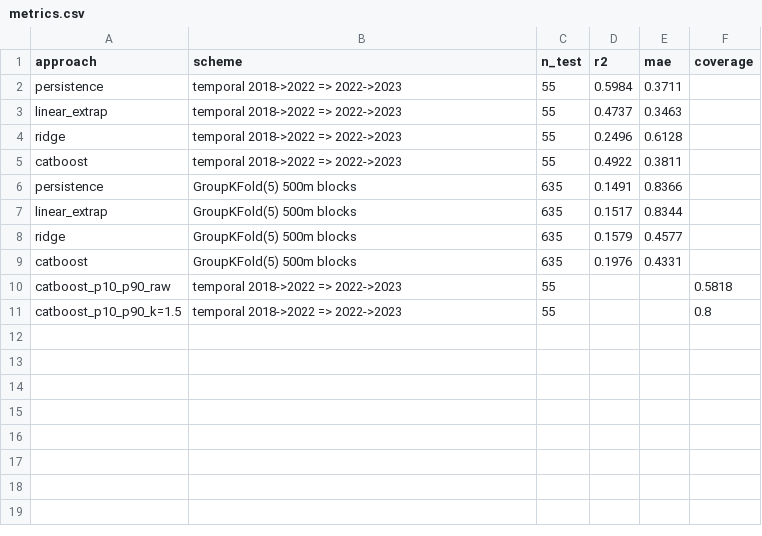
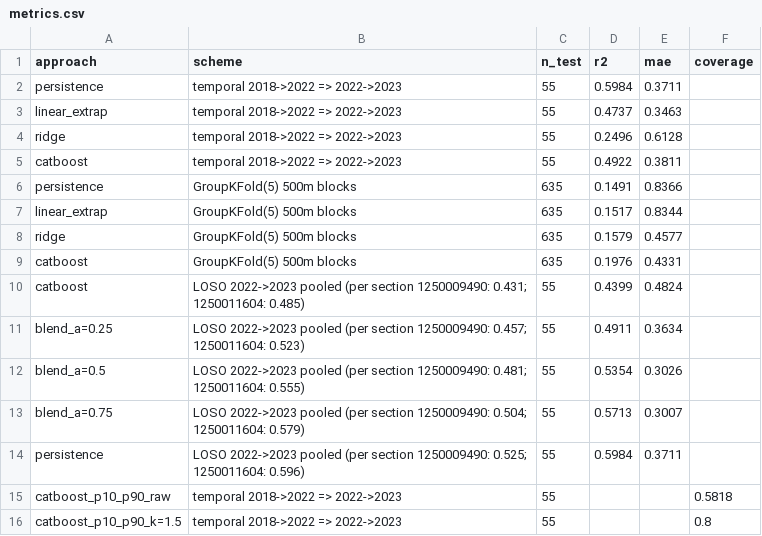
Before and after one commit to l1n0n/InnoGlobalHack_PipeTwin, a CSV file: reports/metrics.csv, drawn as a sheet.

```diff
--- a/reports/metrics.csv
+++ b/reports/metrics.csv
@@ -9,2 +9,7 @@ ridge,GroupKFold(5) 500m blocks,635,0.1579,0.4577,
 catboost,GroupKFold(5) 500m blocks,635,0.1976,0.4331,
+catboost,LOSO 2022->2023 pooled (per section 1250009490: 0.431; 1250011604: 0.485),55,0.4399,0.4824,
+blend_a=0.25,LOSO 2022->2023 pooled (per section 1250009490: 0.457; 1250011604: 0.523),55,0.4911,0.3634,
+blend_a=0.5,LOSO 2022->2023 pooled (per section 1250009490: 0.481; 1250011604: 0.555),55,0.5354,0.3026,
+blend_a=0.75,LOSO 2022->2023 pooled (per section 1250009490: 0.504; 1250011604: 0.579),55,0.5713,0.3007,
+persistence,LOSO 2022->2023 pooled (per section 1250009490: 0.525; 1250011604: 0.596),55,0.5984,0.3711,
 catboost_p10_p90_raw,temporal 2018->2022 => 2022->2023,55,,,0.5818
```
Also changed, not shown: reports/experiments.csv, reports/intervals.csv, 6 other files.
